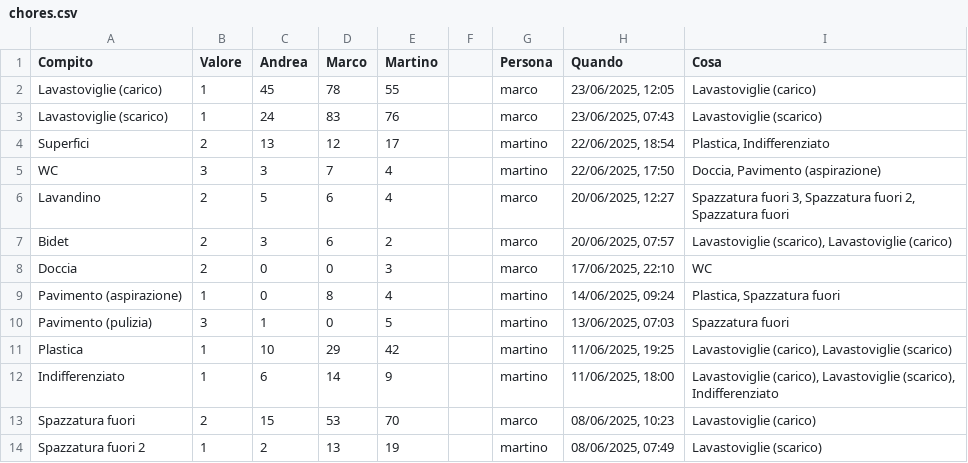
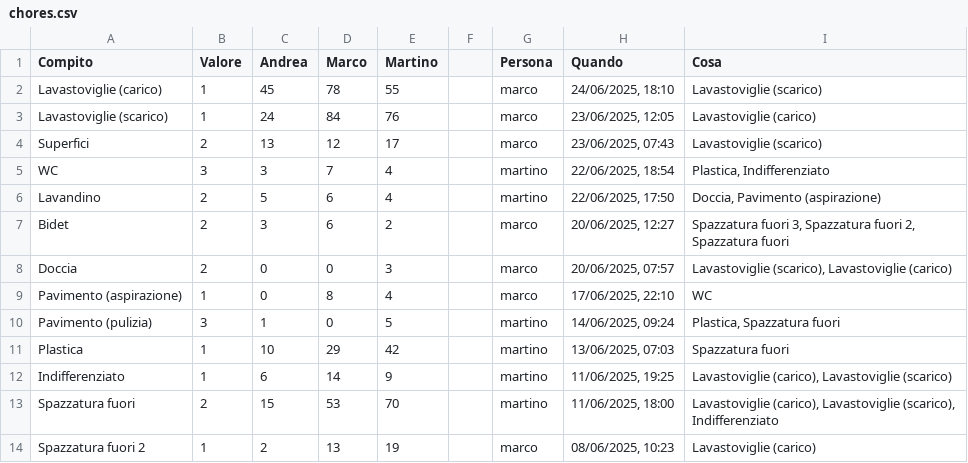
Before and after one commit to BertrandPouget/v0-litpi, a CSV file: data/chores.csv, drawn as a sheet; only a part is shown; the diff covers the shown part only.

Commit message:
Update chores for marco

```diff
--- a/data/chores.csv
+++ b/data/chores.csv
@@ -1,14 +1,14 @@
 Compito,Valore,Andrea,Marco,Martino,,Persona,Quando,Cosa
-Lavastoviglie (carico),1,45,78,55,,marco,"23/06/2025, 12:05",Lavastoviglie (carico)
-Lavastoviglie (scarico),1,24,83,76,,marco,"23/06/2025, 07:43",Lavastoviglie (scarico)
-Superfici,2,13,12,17,,martino,"22/06/2025, 18:54","Plastica, Indifferenziato"
-WC,3,3,7,4,,martino,"22/06/2025, 17:50","Doccia, Pavimento (aspirazione)"
-Lavandino,2,5,6,4,,marco,"20/06/2025, 12:27","Spazzatura fuori 3, Spazzatura fuori 2, Spazzatura fuori"
-Bidet,2,3,6,2,,marco,"20/06/2025, 07:57","Lavastoviglie (scarico), Lavastoviglie (carico)"
-Doccia,2,0,0,3,,marco,"17/06/2025, 22:10",WC
-Pavimento (aspirazione),1,0,8,4,,martino,"14/06/2025, 09:24","Plastica, Spazzatura fuori"
-Pavimento (pulizia),3,1,0,5,,martino,"13/06/2025, 07:03",Spazzatura fuori
-Plastica,1,10,29,42,,martino,"11/06/2025, 19:25","Lavastoviglie (carico), Lavastoviglie (scarico)"
-Indifferenziato,1,6,14,9,,martino,"11/06/2025, 18:00","Lavastoviglie (carico), Lavastoviglie (scarico), Indifferenziato"
-Spazzatura fuori,2,15,53,70,,marco,"08/06/2025, 10:23",Lavastoviglie (carico)
-Spazzatura fuori 2,1,2,13,19,,martino,"08/06/2025, 07:49",Lavastoviglie (scarico)
+Lavastoviglie (carico),1,45,78,55,,marco,"24/06/2025, 18:10",Lavastoviglie (scarico)
+Lavastoviglie (scarico),1,24,84,76,,marco,"23/06/2025, 12:05",Lavastoviglie (carico)
+Superfici,2,13,12,17,,marco,"23/06/2025, 07:43",Lavastoviglie (scarico)
+WC,3,3,7,4,,martino,"22/06/2025, 18:54","Plastica, Indifferenziato"
+Lavandino,2,5,6,4,,martino,"22/06/2025, 17:50","Doccia, Pavimento (aspirazione)"
+Bidet,2,3,6,2,,marco,"20/06/2025, 12:27","Spazzatura fuori 3, Spazzatura fuori 2, Spazzatura fuori"
+Doccia,2,0,0,3,,marco,"20/06/2025, 07:57","Lavastoviglie (scarico), Lavastoviglie (carico)"
+Pavimento (aspirazione),1,0,8,4,,marco,"17/06/2025, 22:10",WC
+Pavimento (pulizia),3,1,0,5,,martino,"14/06/2025, 09:24","Plastica, Spazzatura fuori"
+Plastica,1,10,29,42,,martino,"13/06/2025, 07:03",Spazzatura fuori
+Indifferenziato,1,6,14,9,,martino,"11/06/2025, 19:25","Lavastoviglie (carico), Lavastoviglie (scarico)"
+Spazzatura fuori,2,15,53,70,,martino,"11/06/2025, 18:00","Lavastoviglie (carico), Lavastoviglie (scarico), Indifferenziato"
+Spazzatura fuori 2,1,2,13,19,,marco,"08/06/2025, 10:23",Lavastoviglie (carico)
```
Also changed, not shown: 1 added row and 5 edited cells elsewhere in this file.
